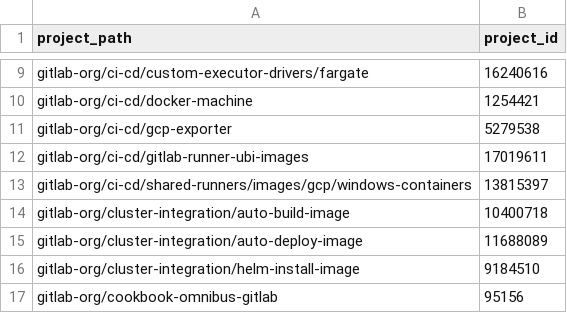
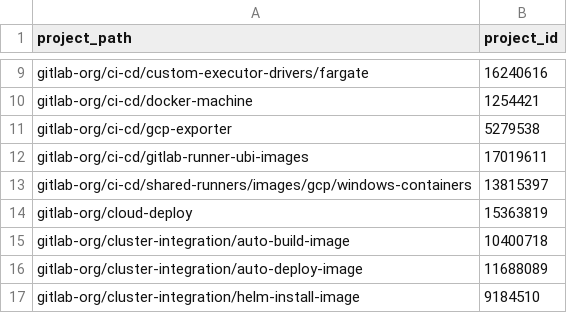
Before and after one commit to danieldiamond/gitlab-analytics, a CSV file: transform/snowflake-dbt/data/projects_part_of_product.csv, drawn as a sheet; only a part is shown, gaps mark what is left out; the shorter side is filled out with more unchanged rows; the diff names each change by its address in the sheet, - before the commit and + after, or states it on an @@ line.

Commit message:
Update projects_part_of_product.csv for new Progressive Delivery projects

```diff
--- a/transform/snowflake-dbt/data/projects_part_of_product.csv
+++ b/transform/snowflake-dbt/data/projects_part_of_product.csv
+row 14: gitlab-org/cloud-deploy | 15363819
```
